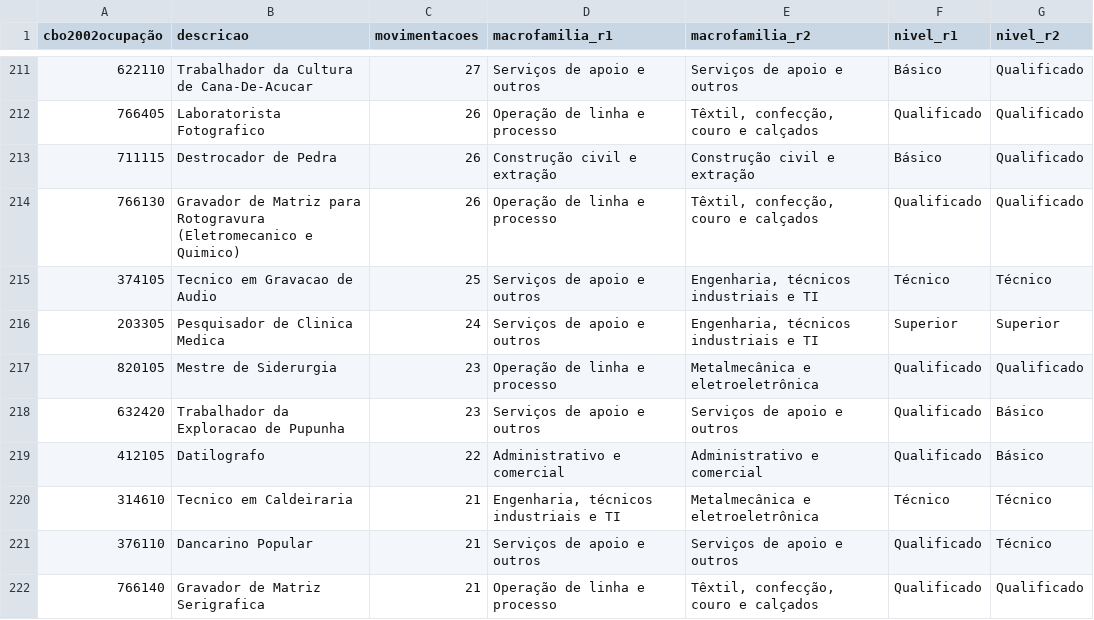
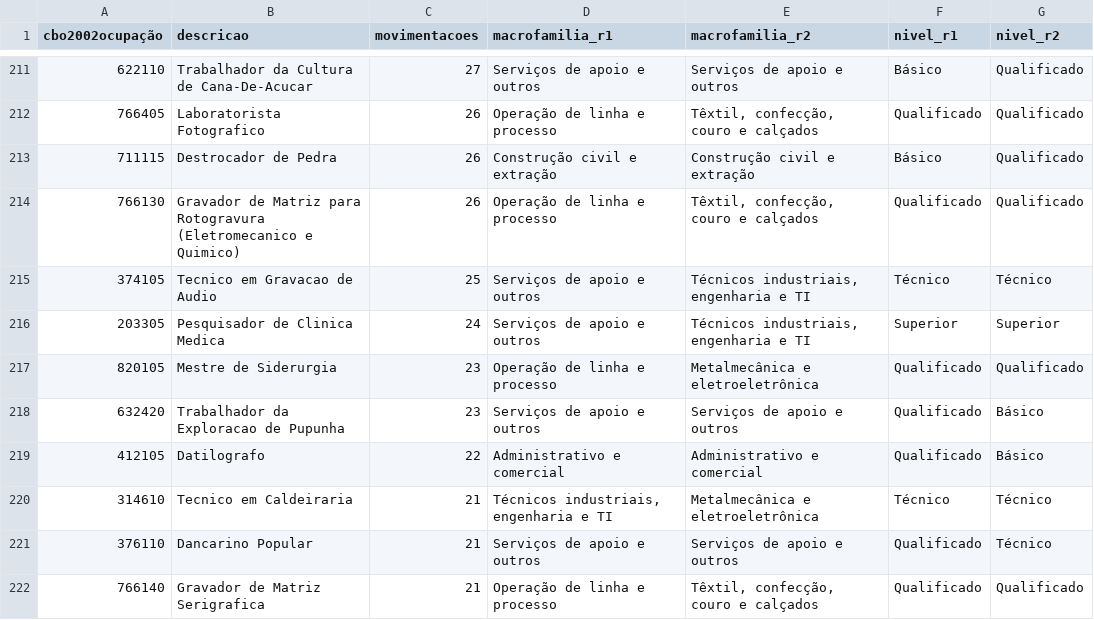
Before and after one commit to jprime617/DataThon, a CSV file: data_processed/cbo_divergencias.csv, drawn as a sheet; only a part is shown, gaps mark what is left out; the diff covers the shown part only.

```diff
--- a/data_processed/cbo_divergencias.csv
+++ b/data_processed/cbo_divergencias.csv
@@ -214,4 +214,4 @@ cbo2002ocupação,descricao,movimentacoes,macrofamilia_r1,macrofamilia_r2,nivel_
 766130,Gravador de Matriz para Rotogravura (Eletromecanico e Quimico),26,Operação de linha e processo,"Têxtil, confecção, couro e calçados",Qualificado,Qualificado
-374105,Tecnico em Gravacao de Audio,25,Serviços de apoio e outros,"Engenharia, técnicos industriais e TI",Técnico,Técnico
-203305,Pesquisador de Clinica Medica,24,Serviços de apoio e outros,"Engenharia, técnicos industriais e TI",Superior,Superior
+374105,Tecnico em Gravacao de Audio,25,Serviços de apoio e outros,"Técnicos industriais, engenharia e TI",Técnico,Técnico
+203305,Pesquisador de Clinica Medica,24,Serviços de apoio e outros,"Técnicos industriais, engenharia e TI",Superior,Superior
 820105,Mestre de Siderurgia,23,Operação de linha e processo,Metalmecânica e eletroeletrônica,Qualificado,Qualificado
@@ -219,3 +219,3 @@ cbo2002ocupação,descricao,movimentacoes,macrofamilia_r1,macrofamilia_r2,nivel_
 412105,Datilografo,22,Administrativo e comercial,Administrativo e comercial,Qualificado,Básico
-314610,Tecnico em Caldeiraria,21,"Engenharia, técnicos industriais e TI",Metalmecânica e eletroeletrônica,Técnico,Técnico
+314610,Tecnico em Caldeiraria,21,"Técnicos industriais, engenharia e TI",Metalmecânica e eletroeletrônica,Técnico,Técnico
 376110,Dancarino Popular,21,Serviços de apoio e outros,Serviços de apoio e outros,Qualificado,Técnico
```
Also changed, not shown: 59 edited cells elsewhere in this file, data_processed/cbo_macrofamilias.csv, data_processed/cbo_macrofamilias_gemini.csv, 8 other files.
